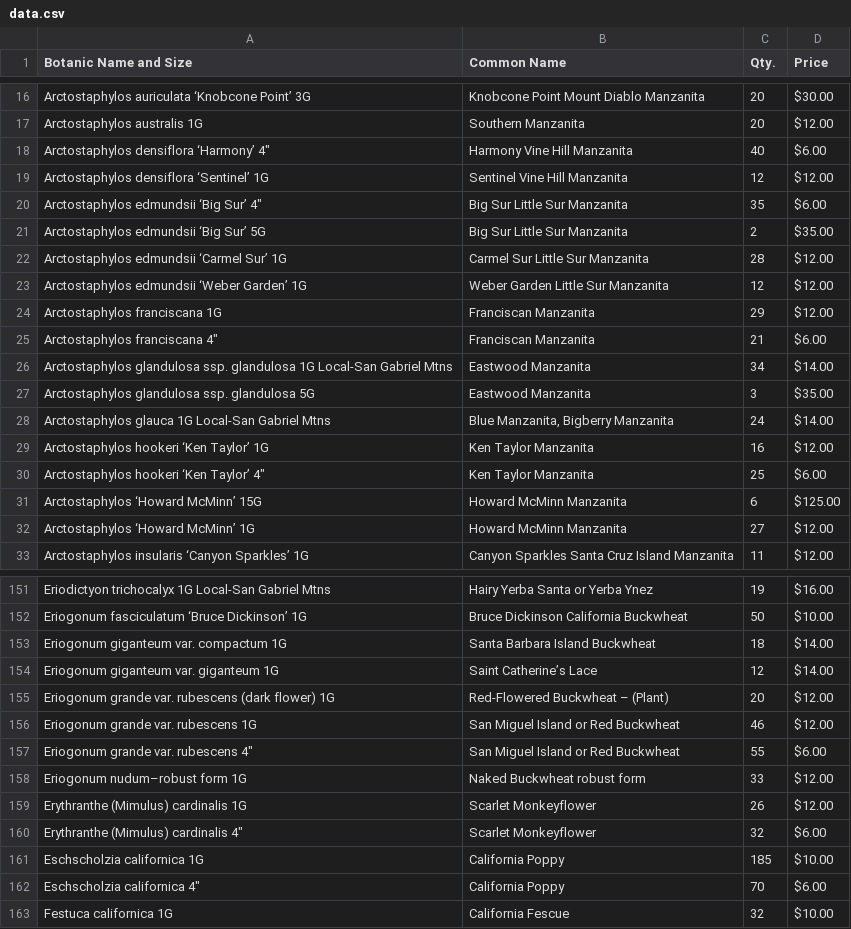
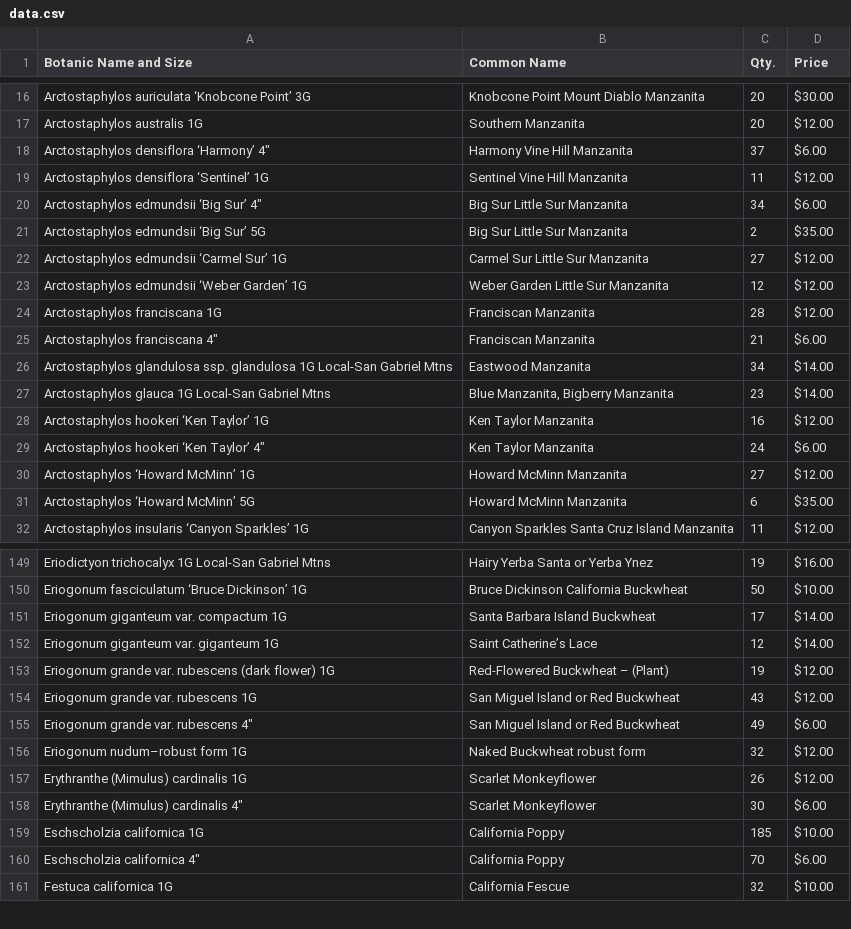
Before and after one commit to facetprude/payne2, a CSV file: data.csv, drawn as a sheet; only a part is shown, gaps mark what is left out; the diff covers the shown part only.

```diff
--- a/data.csv
+++ b/data.csv
@@ -17,17 +17,16 @@ Arctostaphylos auriculata ‘Knobcone Point’ 3G,Knobcone Point Mount Diablo Ma
 Arctostaphylos australis 1G,Southern Manzanita,20,$12.00
-Arctostaphylos densiflora ‘Harmony’ 4″,Harmony Vine Hill Manzanita,40,$6.00
-Arctostaphylos densiflora ‘Sentinel’ 1G,Sentinel Vine Hill Manzanita,12,$12.00
-Arctostaphylos edmundsii ‘Big Sur’ 4″,Big Sur Little Sur Manzanita,35,$6.00
+Arctostaphylos densiflora ‘Harmony’ 4″,Harmony Vine Hill Manzanita,37,$6.00
+Arctostaphylos densiflora ‘Sentinel’ 1G,Sentinel Vine Hill Manzanita,11,$12.00
+Arctostaphylos edmundsii ‘Big Sur’ 4″,Big Sur Little Sur Manzanita,34,$6.00
 Arctostaphylos edmundsii ‘Big Sur’ 5G,Big Sur Little Sur Manzanita,2,$35.00
-Arctostaphylos edmundsii ‘Carmel Sur’ 1G,Carmel Sur Little Sur Manzanita,28,$12.00
+Arctostaphylos edmundsii ‘Carmel Sur’ 1G,Carmel Sur Little Sur Manzanita,27,$12.00
 Arctostaphylos edmundsii ‘Weber Garden’ 1G,Weber Garden Little Sur Manzanita,12,$12.00
-Arctostaphylos franciscana 1G,Franciscan Manzanita,29,$12.00
+Arctostaphylos franciscana 1G,Franciscan Manzanita,28,$12.00
 Arctostaphylos franciscana 4″,Franciscan Manzanita,21,$6.00
 Arctostaphylos glandulosa ssp. glandulosa 1G Local-San Gabriel Mtns,Eastwood Manzanita,34,$14.00
-Arctostaphylos glandulosa ssp. glandulosa 5G,Eastwood Manzanita,3,$35.00
-Arctostaphylos glauca 1G Local-San Gabriel Mtns,"Blue Manzanita, Bigberry Manzanita",24,$14.00
+Arctostaphylos glauca 1G Local-San Gabriel Mtns,"Blue Manzanita, Bigberry Manzanita",23,$14.00
 Arctostaphylos hookeri ‘Ken Taylor’ 1G,Ken Taylor Manzanita,16,$12.00
-Arctostaphylos hookeri ‘Ken Taylor’ 4″,Ken Taylor Manzanita,25,$6.00
-Arctostaphylos ‘Howard McMinn’ 15G,Howard McMinn Manzanita,6,$125.00
+Arctostaphylos hookeri ‘Ken Taylor’ 4″,Ken Taylor Manzanita,24,$6.00
 Arctostaphylos ‘Howard McMinn’ 1G,Howard McMinn Manzanita,27,$12.00
+Arctostaphylos ‘Howard McMinn’ 5G,Howard McMinn Manzanita,6,$35.00
 Arctostaphylos insularis ‘Canyon Sparkles’ 1G,Canyon Sparkles Santa Cruz Island Manzanita,11,$12.00
@@ -152,10 +150,10 @@ Eriodictyon trichocalyx 1G Local-San Gabriel Mtns,Hairy Yerba Santa or Yerba Yne
 Eriogonum fasciculatum ‘Bruce Dickinson’ 1G,Bruce Dickinson California Buckwheat,50,$10.00
-Eriogonum giganteum var. compactum 1G,Santa Barbara Island Buckwheat,18,$14.00
+Eriogonum giganteum var. compactum 1G,Santa Barbara Island Buckwheat,17,$14.00
 Eriogonum giganteum var. giganteum 1G,Saint Catherine’s Lace,12,$14.00
-Eriogonum grande var. rubescens (dark flower) 1G,Red-Flowered Buckwheat – (Plant),20,$12.00
-Eriogonum grande var. rubescens 1G,San Miguel Island or Red Buckwheat,46,$12.00
-Eriogonum grande var. rubescens 4″,San Miguel Island or Red Buckwheat,55,$6.00
-Eriogonum nudum–robust form 1G,Naked Buckwheat robust form,33,$12.00
+Eriogonum grande var. rubescens (dark flower) 1G,Red-Flowered Buckwheat – (Plant),19,$12.00
+Eriogonum grande var. rubescens 1G,San Miguel Island or Red Buckwheat,43,$12.00
+Eriogonum grande var. rubescens 4″,San Miguel Island or Red Buckwheat,49,$6.00
+Eriogonum nudum–robust form 1G,Naked Buckwheat robust form,32,$12.00
 Erythranthe (Mimulus) cardinalis 1G,Scarlet Monkeyflower,26,$12.00
-Erythranthe (Mimulus) cardinalis 4″,Scarlet Monkeyflower,32,$6.00
+Erythranthe (Mimulus) cardinalis 4″,Scarlet Monkeyflower,30,$6.00
 Eschscholzia californica 1G,California Poppy,185,$10.00
```
Also changed, not shown: 1 removed row and 52 edited cells elsewhere in this file.
